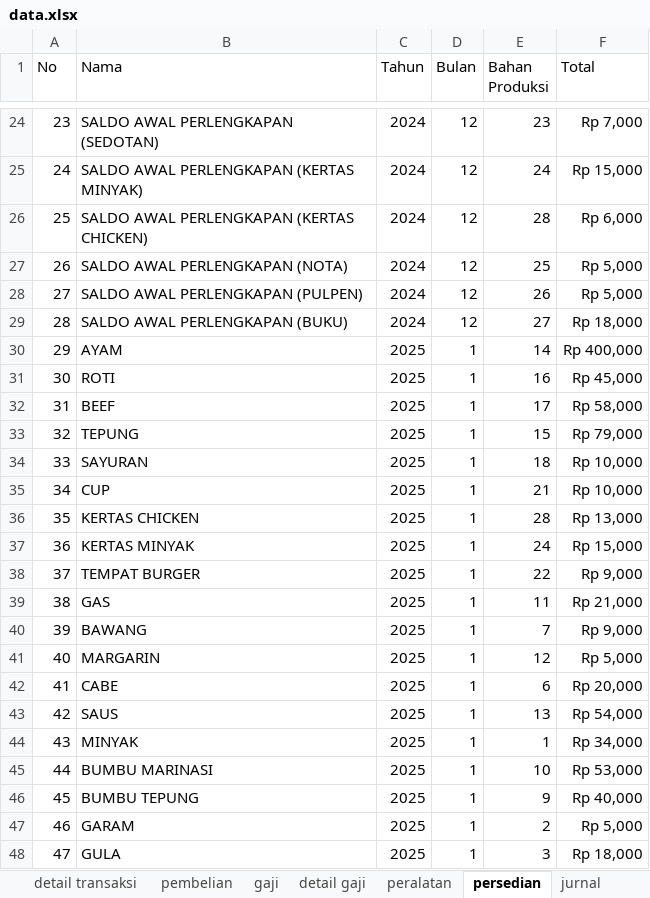
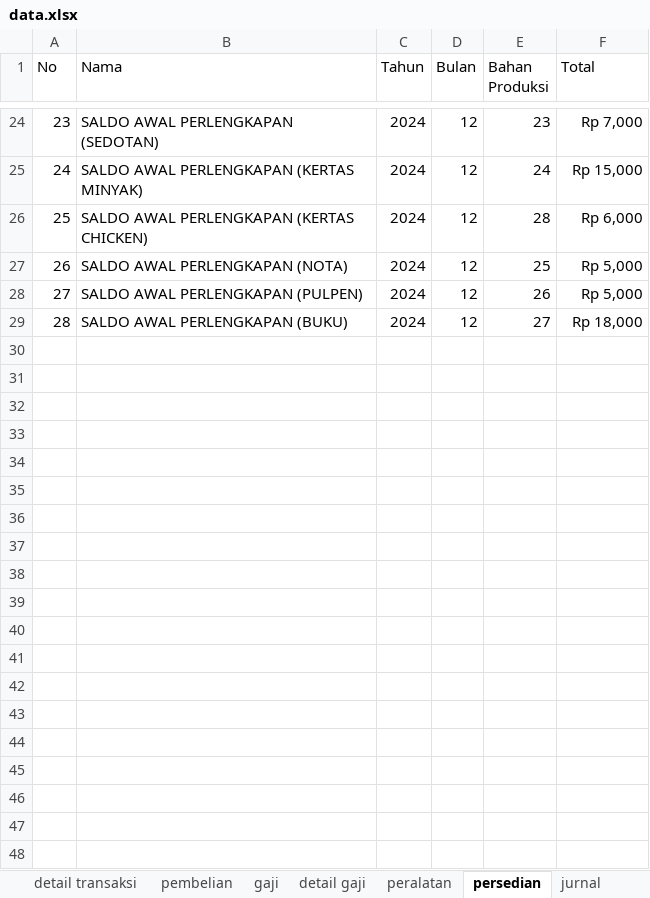
Before and after one commit to fahrimaulana589/punakawan, an Excel workbook: storage/data/data.xlsx, sheet persedian, drawn as a sheet; only a part is shown, gaps mark what is left out; values as stored, in another font and other column widths than the file's, no borders; the diff covers the shown part only; the diff names each change by its address in the sheet, - before the commit and + after, or states it on an @@ line.

Commit message:
perubahan terakhir terkait persedian, belum selesai

```diff
--- a/storage/data/data.xlsx (sheet persedian)
+++ b/storage/data/data.xlsx (sheet persedian)
-row 30: 29 | AYAM | 2025 | 1 | 14 | Rp 400,000
-row 31: 30 | ROTI | 2025 | 1 | 16 | Rp 45,000
-row 32: 31 | BEEF | 2025 | 1 | 17 | Rp 58,000
-row 33: 32 | TEPUNG | 2025 | 1 | 15 | Rp 79,000
-row 34: 33 | SAYURAN | 2025 | 1 | 18 | Rp 10,000
-row 35: 34 | CUP | 2025 | 1 | 21 | Rp 10,000
-row 36: 35 | KERTAS CHICKEN | 2025 | 1 | 28 | Rp 13,000
-row 37: 36 | KERTAS MINYAK | 2025 | 1 | 24 | Rp 15,000
-row 38: 37 | TEMPAT BURGER | 2025 | 1 | 22 | Rp 9,000
-row 39: 38 | GAS | 2025 | 1 | 11 | Rp 21,000
-row 40: 39 | BAWANG | 2025 | 1 | 7 | Rp 9,000
-row 41: 40 | MARGARIN | 2025 | 1 | 12 | Rp 5,000
-row 42: 41 | CABE | 2025 | 1 | 6 | Rp 20,000
-row 43: 42 | SAUS | 2025 | 1 | 13 | Rp 54,000
-row 44: 43 | MINYAK | 2025 | 1 | 1 | Rp 34,000
-row 45: 44 | BUMBU MARINASI | 2025 | 1 | 10 | Rp 53,000
-row 46: 45 | BUMBU TEPUNG | 2025 | 1 | 9 | Rp 40,000
-row 47: 46 | GARAM | 2025 | 1 | 2 | Rp 5,000
-row 48: 47 | GULA | 2025 | 1 | 3 | Rp 18,000
```
Also changed, not shown: 49 removed rows elsewhere in this sheet, 7 other files.
